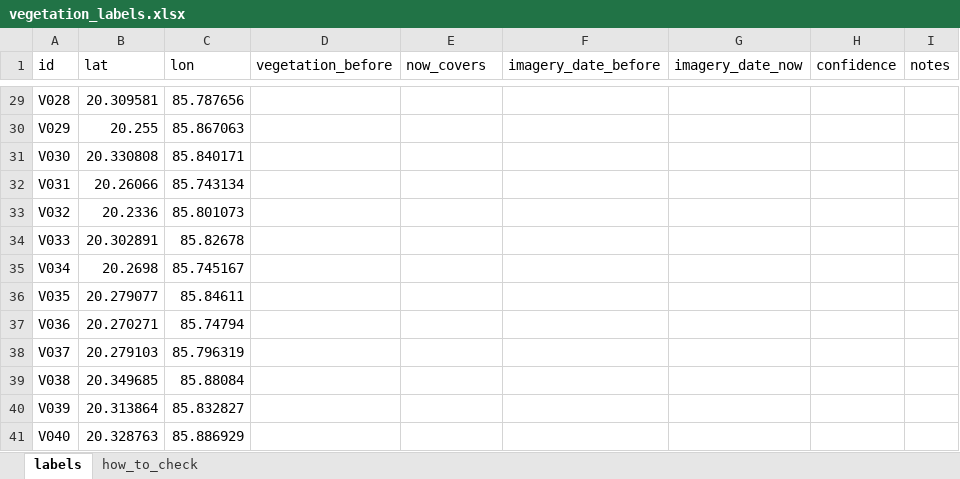
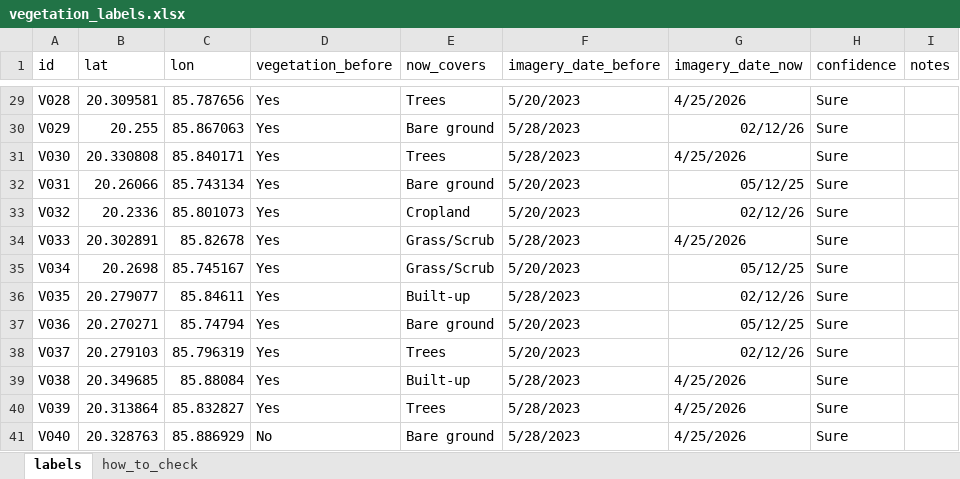
Before and after one commit to Hrytwik/geotact, an Excel workbook: validation/vegetation_check/vegetation_labels.xlsx, sheet labels, drawn as a sheet; only a part is shown, gaps mark what is left out; values as stored, in another font and other column widths than the file's, no borders; the diff covers the shown part only; the diff names each change by its address in the sheet, - before the commit and + after, or states it on an @@ line.

Commit message:
T15 scored: vegetation loss check does not meet the claim rule (user's accuracy 0.45, producer's 0.18); labels, plan and claims table synced

```diff
--- a/validation/vegetation_check/vegetation_labels.xlsx (sheet labels)
+++ b/validation/vegetation_check/vegetation_labels.xlsx (sheet labels)
-D29:D40 (vegetation_before): (empty)
+D29:D40 (vegetation_before): Yes
-E29 (now_covers): (empty)
+E29 (now_covers): Trees
-F29 (imagery_date_before): (empty)
+F29 (imagery_date_before): 5/20/2023
-G29 (imagery_date_now): (empty)
+G29 (imagery_date_now): 4/25/2026
-H29:H41 (confidence): (empty)
+H29:H41 (confidence): Sure
-E30 (now_covers): (empty)
+E30 (now_covers): Bare ground
-F30:F31 (imagery_date_before): (empty)
+F30:F31 (imagery_date_before): 5/28/2023
-G30 (imagery_date_now): (empty)
+G30 (imagery_date_now): 02/12/26
-E31 (now_covers): (empty)
+E31 (now_covers): Trees
-G31 (imagery_date_now): (empty)
+G31 (imagery_date_now): 4/25/2026
-E32 (now_covers): (empty)
+E32 (now_covers): Bare ground
-F32:F33 (imagery_date_before): (empty)
+F32:F33 (imagery_date_before): 5/20/2023
-G32 (imagery_date_now): (empty)
+G32 (imagery_date_now): 05/12/25
-E33 (now_covers): (empty)
+E33 (now_covers): Cropland
-G33 (imagery_date_now): (empty)
+G33 (imagery_date_now): 02/12/26
-E34:E35 (now_covers): (empty)
+E34:E35 (now_covers): Grass/Scrub
-F34 (imagery_date_before): (empty)
+F34 (imagery_date_before): 5/28/2023
-G34 (imagery_date_now): (empty)
+G34 (imagery_date_now): 4/25/2026
-F35 (imagery_date_before): (empty)
+F35 (imagery_date_before): 5/20/2023
-G35 (imagery_date_now): (empty)
+G35 (imagery_date_now): 05/12/25
-E36 (now_covers): (empty)
+E36 (now_covers): Built-up
-F36 (imagery_date_before): (empty)
+F36 (imagery_date_before): 5/28/2023
-G36 (imagery_date_now): (empty)
+G36 (imagery_date_now): 02/12/26
-E37 (now_covers): (empty)
+E37 (now_covers): Bare ground
-F37:F38 (imagery_date_before): (empty)
+F37:F38 (imagery_date_before): 5/20/2023
-G37 (imagery_date_now): (empty)
+G37 (imagery_date_now): 05/12/25
-E38 (now_covers): (empty)
+E38 (now_covers): Trees
-G38 (imagery_date_now): (empty)
+G38 (imagery_date_now): 02/12/26
-E39 (now_covers): (empty)
+E39 (now_covers): Built-up
-F39:F41 (imagery_date_before): (empty)
+F39:F41 (imagery_date_before): 5/28/2023
-G39:G41 (imagery_date_now): (empty)
+G39:G41 (imagery_date_now): 4/25/2026
-E40 (now_covers): (empty)
+E40 (now_covers): Trees
-D41 (vegetation_before): (empty)
+D41 (vegetation_before): No
-E41 (now_covers): (empty)
+E41 (now_covers): Bare ground
```
Also changed, not shown: 435 edited cells elsewhere in this sheet, 1 other file.
